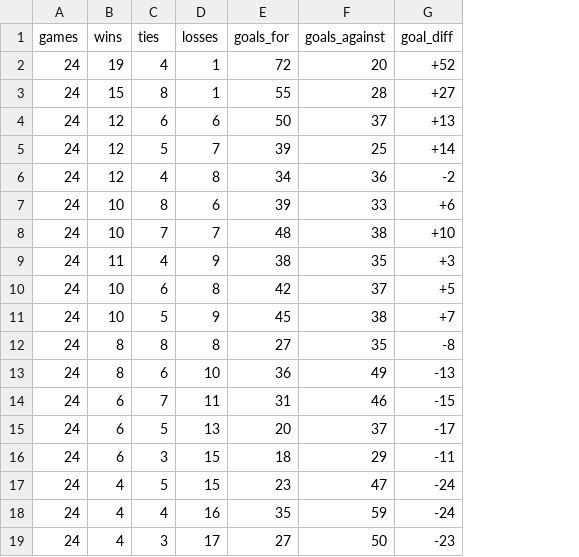
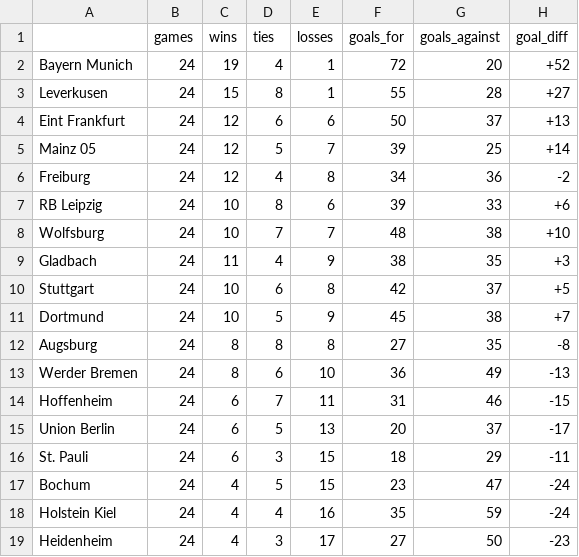
Before and after one commit to Metimer/BetSpotValue, a CSV file: Classement_Statistiques-Bundesliga.csv, drawn as a sheet; only a part is shown; the diff names each change by its address in the sheet, - before the commit and + after, or states it on an @@ line.

Commit message:
Mise à jour automatique des cotes

```diff
--- a/Classement_Statistiques-Bundesliga.csv
+++ b/Classement_Statistiques-Bundesliga.csv
+column A, rows 2-19: Bayern Munich | Leverkusen | Eint Frankfurt | Mainz 05 | Freiburg | RB Leipzig | Wolfsburg | Gladbach | Stuttgart | Dortmund | Augsburg | Werder Bremen | Hoffenheim | Union Berlin | St. Pauli | Bochum | Holstein Kiel | Heidenheim
```
